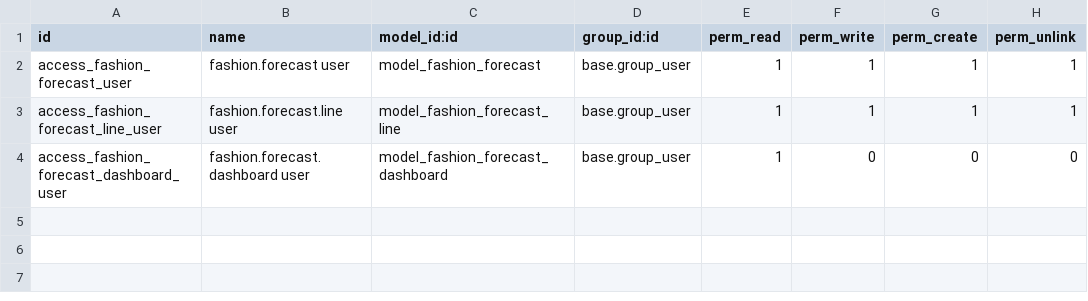
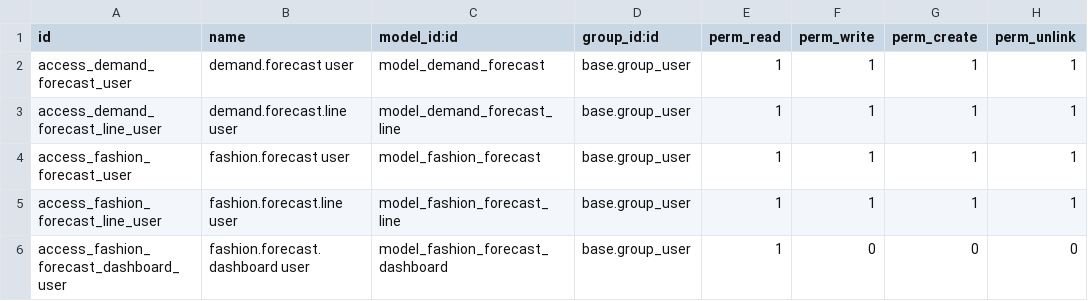
Before and after one commit to louisphm091/orinx-production-odoo, a CSV file: fashion_forecast/security/ir.model.access.csv, drawn as a sheet.

```diff
--- a/fashion_forecast/security/ir.model.access.csv
+++ b/fashion_forecast/security/ir.model.access.csv
@@ -1,2 +1,4 @@
 id,name,model_id:id,group_id:id,perm_read,perm_write,perm_create,perm_unlink
+access_demand_forecast_user,demand.forecast user,model_demand_forecast,base.group_user,1,1,1,1
+access_demand_forecast_line_user,demand.forecast.line user,model_demand_forecast_line,base.group_user,1,1,1,1
 access_fashion_forecast_user,fashion.forecast user,model_fashion_forecast,base.group_user,1,1,1,1
```
Also changed, not shown: 16 other files.
